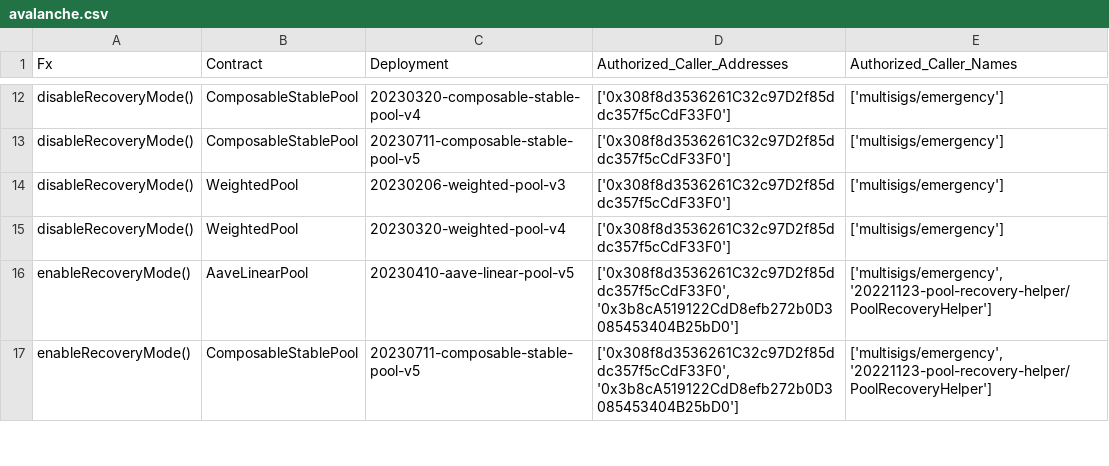
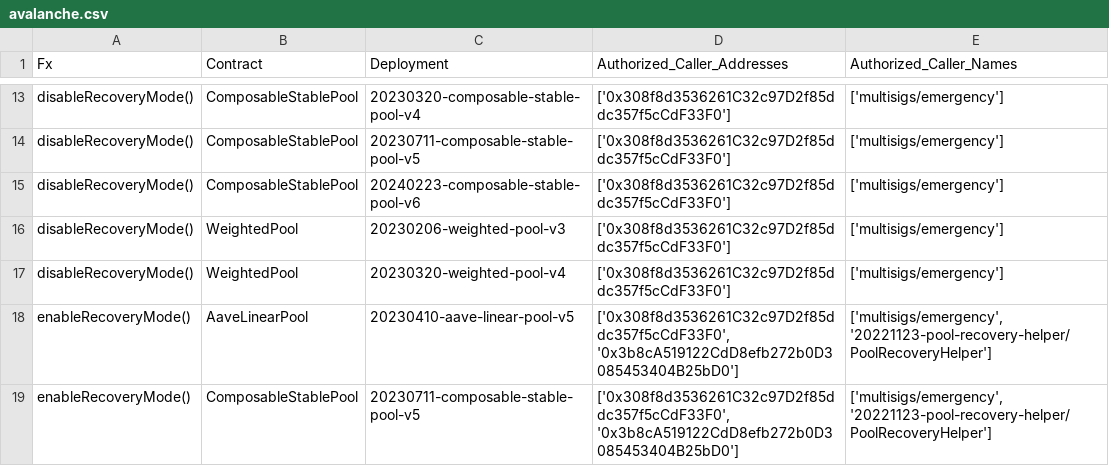
Before and after one commit to balancer/docs, a CSV file: data_files/permissions/avalanche.csv, drawn as a sheet; only a part is shown, gaps mark what is left out; the diff covers the shown part only.

```diff
--- a/data_files/permissions/avalanche.csv
+++ b/data_files/permissions/avalanche.csv
@@ -13,2 +14,3 @@ disableRecoveryMode(),ComposableStablePool,20230320-composable-stable-pool-v4,['
 disableRecoveryMode(),ComposableStablePool,20230711-composable-stable-pool-v5,['0x308f8d3536261C32c97D2f85ddc357f5cCdF33F0'],['multisigs/emergency']
+disableRecoveryMode(),ComposableStablePool,20240223-composable-stable-pool-v6,['0x308f8d3536261C32c97D2f85ddc357f5cCdF33F0'],['multisigs/emergency']
 disableRecoveryMode(),WeightedPool,20230206-weighted-pool-v3,['0x308f8d3536261C32c97D2f85ddc357f5cCdF33F0'],['multisigs/emergency']
```
Also changed, not shown: 6 added rows and 1 edited cell elsewhere in this file, data_files/permissions/base.csv, data_files/permissions/gnosis.csv, 24 other files.
